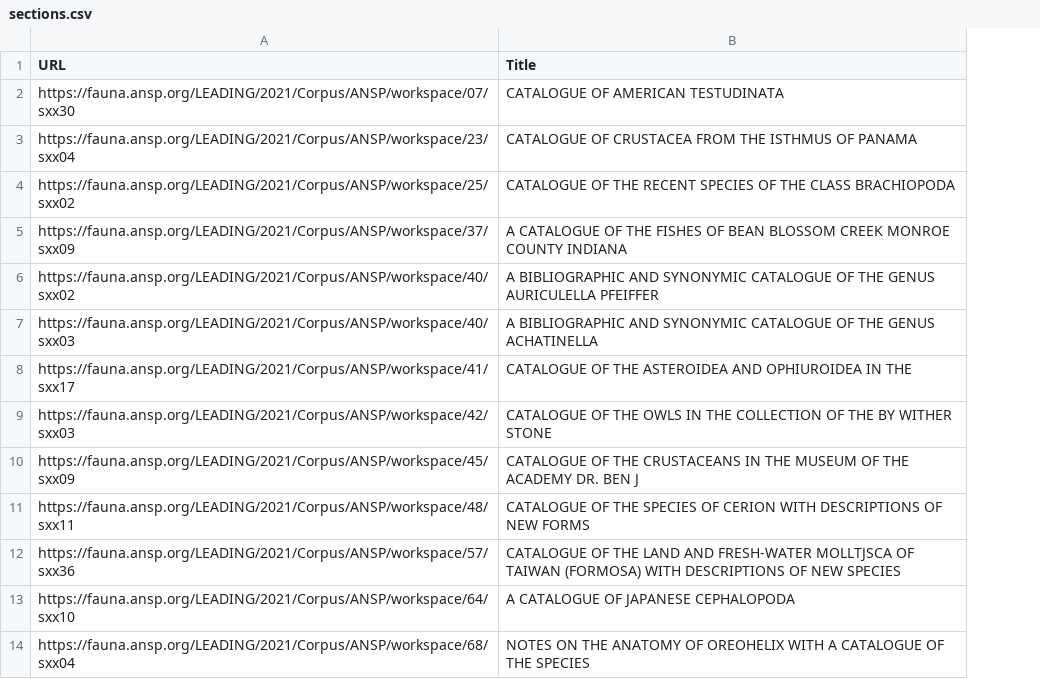
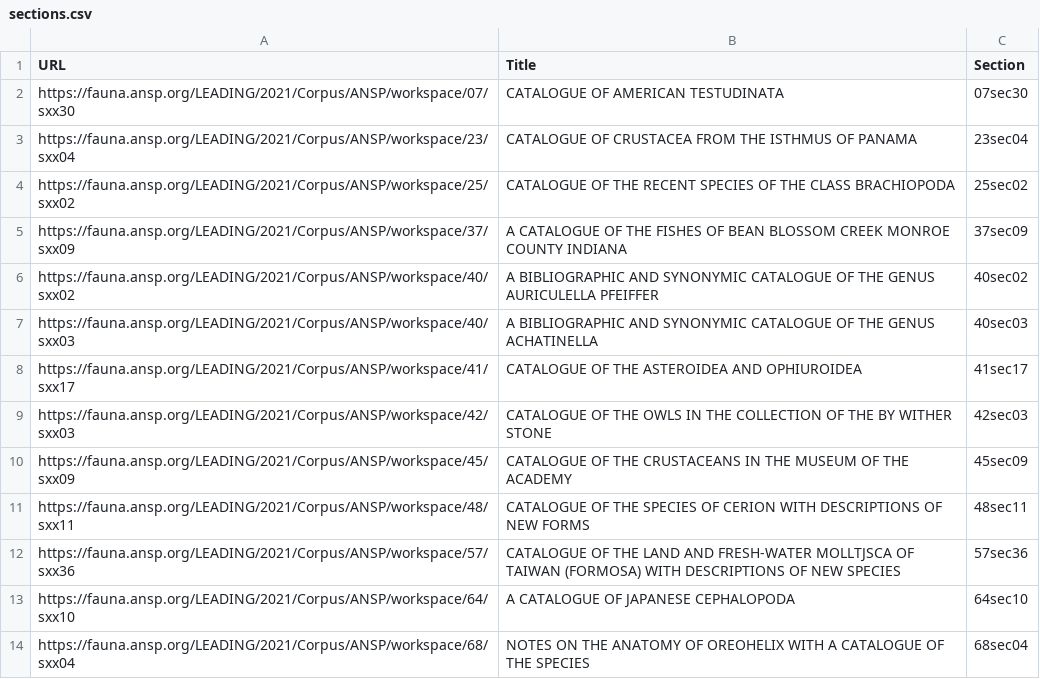
Before and after one commit to amandawhitmire/blog, a CSV file: data/sections.csv, drawn as a sheet; the diff names each change by its address in the sheet, - before the commit and + after, or states it on an @@ line.

```diff
--- a/data/sections.csv
+++ b/data/sections.csv
+column C (Section), rows 2-14: 07sec30 | 23sec04 | 25sec02 | 37sec09 | 40sec02 | 40sec03 | 41sec17 | 42sec03 | 45sec09 | 48sec11 | 57sec36 | 64sec10 | 68sec04
-B8 (Title): …AND OPHIUROIDEA IN THE
+B8 (Title): …AND OPHIUROIDEA
-B10 (Title): …THE ACADEMY DR. BEN J
+B10 (Title): …THE ACADEMY
```
Also changed, not shown: 59 other files.
